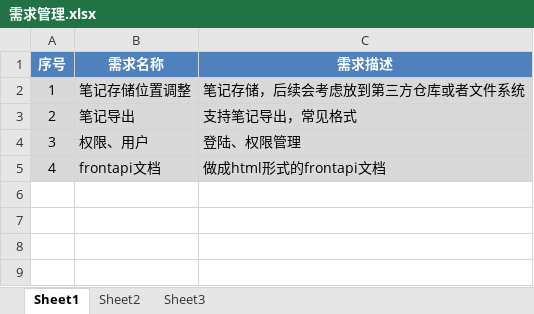
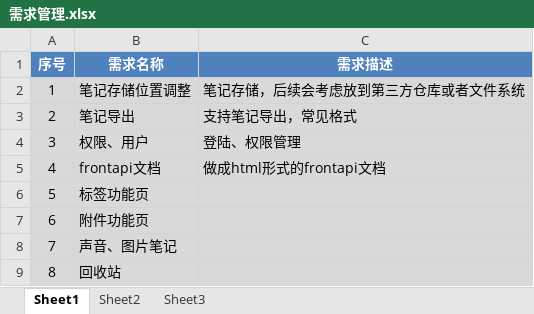
Before and after one commit to xingchiyang/note, an Excel workbook: doc/需求管理.xlsx, sheet Sheet1, drawn as a sheet; values as stored, in another font and other column widths than the file's, no borders; the diff names each change by its address in the sheet, - before the commit and + after, or states it on an @@ line.

Commit message:
需求分析

```diff
--- a/doc/需求管理.xlsx (sheet Sheet1)
+++ b/doc/需求管理.xlsx (sheet Sheet1)
+row 6: 5 | 标签功能页
+row 7: 6 | 附件功能页
+row 8: 7 | 声音、图片笔记
+row 9: 8 | 回收站
```
